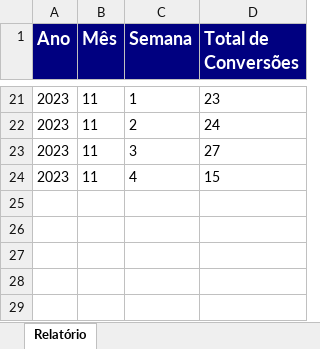
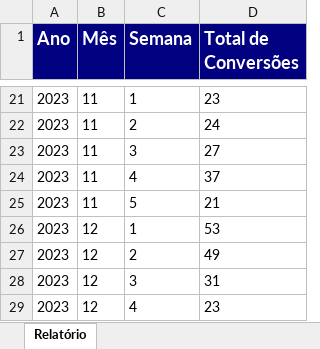
Before and after one commit to flerma/tecsacadas-manager, an Excel workbook: RelatorioConversoesPorAnoMesSemana_Ano_2023.xlsx, sheet Relatório, drawn as a sheet; only a part is shown, gaps mark what is left out; values as stored, in another font and other column widths than the file's, no borders; the diff names each change by its address in the sheet, - before the commit and + after, or states it on an @@ line.

Commit message:
Funcionalidades de relatorios

```diff
--- a/RelatorioConversoesPorAnoMesSemana_Ano_2023.xlsx (sheet Relatório)
+++ b/RelatorioConversoesPorAnoMesSemana_Ano_2023.xlsx (sheet Relatório)
-D24 (Total de Conversões): 15
+D24 (Total de Conversões): 37
+row 25: 2023 | 11 | 5 | 21
+row 26: 2023 | 12 | 1 | 53
+row 27: 2023 | 12 | 2 | 49
+row 28: 2023 | 12 | 3 | 31
+row 29: 2023 | 12 | 4 | 23
```
Also changed, not shown: RelatorioConversoesPorAnoEMes_Ano_2023.xlsx, RelatorioDiasSemanaComMaisConversoesAno_2023.xlsx, 13 other files.
